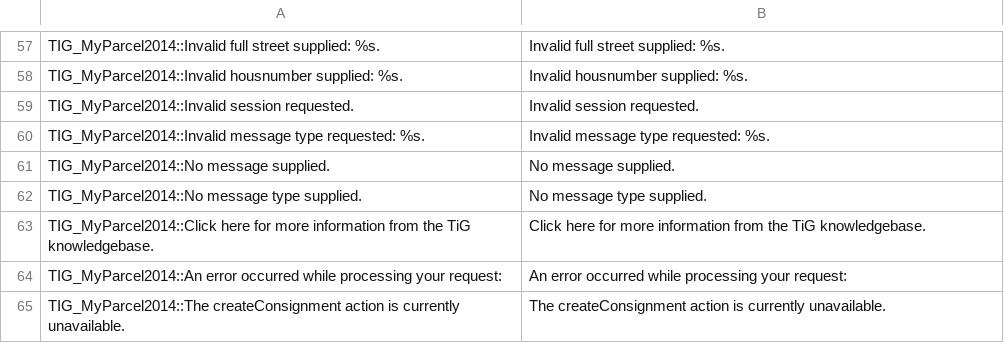
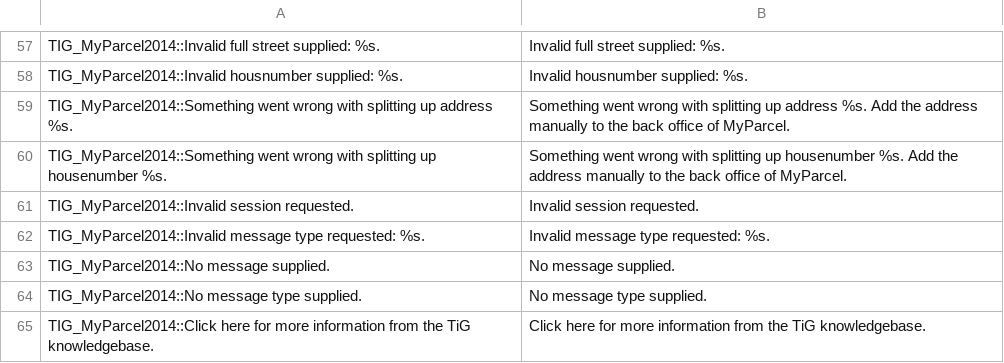
Before and after one commit to myparcelnl/magento1-End-of-life, a CSV file: app/locale/en_US/TIG_MyParcel2014.csv, drawn as a sheet; only a part is shown, gaps mark what is left out; the shorter side is filled out with more unchanged rows; the diff names each change by its address in the sheet, - before the commit and + after, or states it on an @@ line.

```diff
--- a/app/locale/en_US/TIG_MyParcel2014.csv
+++ b/app/locale/en_US/TIG_MyParcel2014.csv
+row 59: TIG_MyParcel2014::Something went wrong with splitting up address %s. | Something went wrong with splitting up address %s. Add the address manually to the back office of MyParcel.
+row 60: TIG_MyParcel2014::Something went wrong with splitting up housenumber %s. | Something went wrong with splitting up housenumber %s. Add the address manually to the back office of MyParcel.
```
Also changed, not shown: app/locale/nl_NL/TIG_MyParcel2014.csv, 2 other files.
